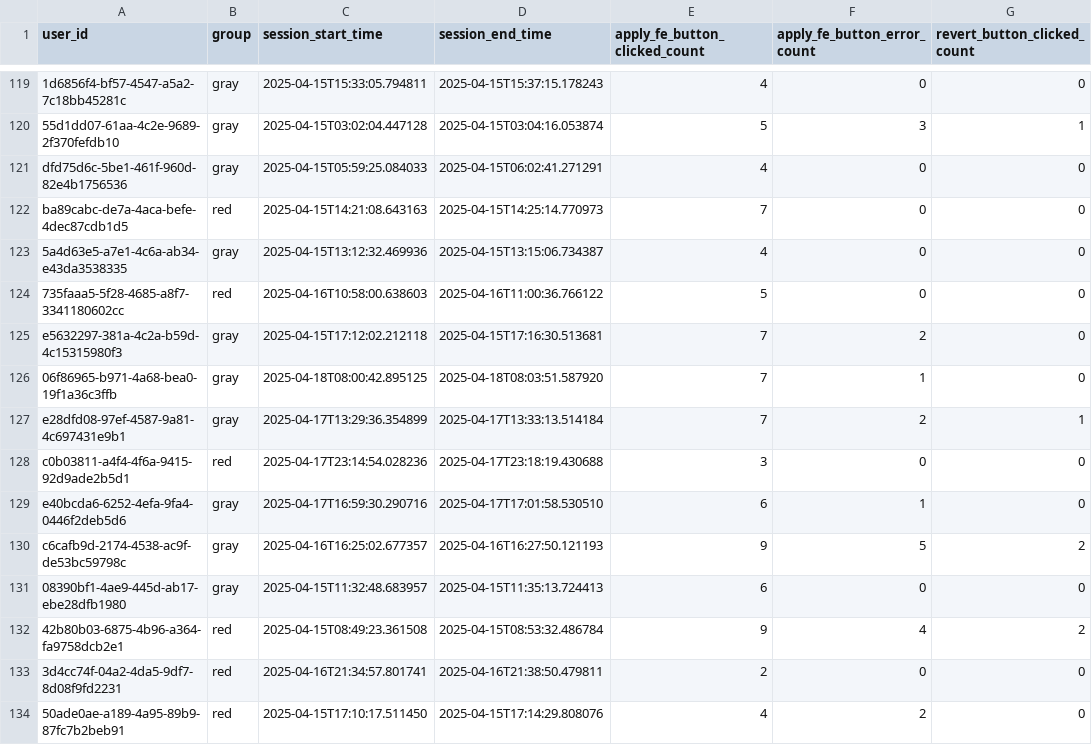
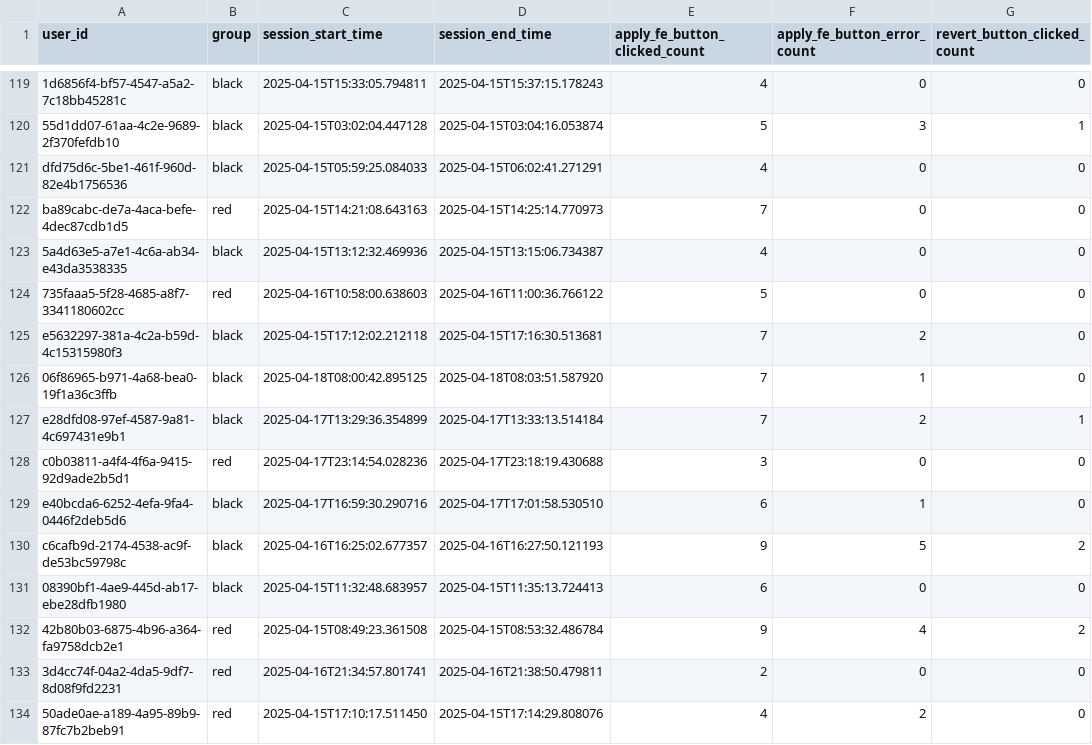
Before and after one commit to QyLin1/STAT5243-project3, a CSV file: ab_test_log_with_times2.csv, drawn as a sheet; only a part is shown, gaps mark what is left out; the diff covers the shown part only; the diff names each change by its address in the sheet, - before the commit and + after, or states it on an @@ line.

```diff
--- a/ab_test_log_with_times2.csv
+++ b/ab_test_log_with_times2.csv
-B119:B121 (group): gray
+B119:B121 (group): black
-B123 (group): gray
+B123 (group): black
-B125:B127 (group): gray
+B125:B127 (group): black
-B129:B131 (group): gray
+B129:B131 (group): black
```
Also changed, not shown: 5 removed rows and 95 edited cells elsewhere in this file, ab_test_log_step3_cleaned.csv, ab_test_log_step3_outliers.csv.
